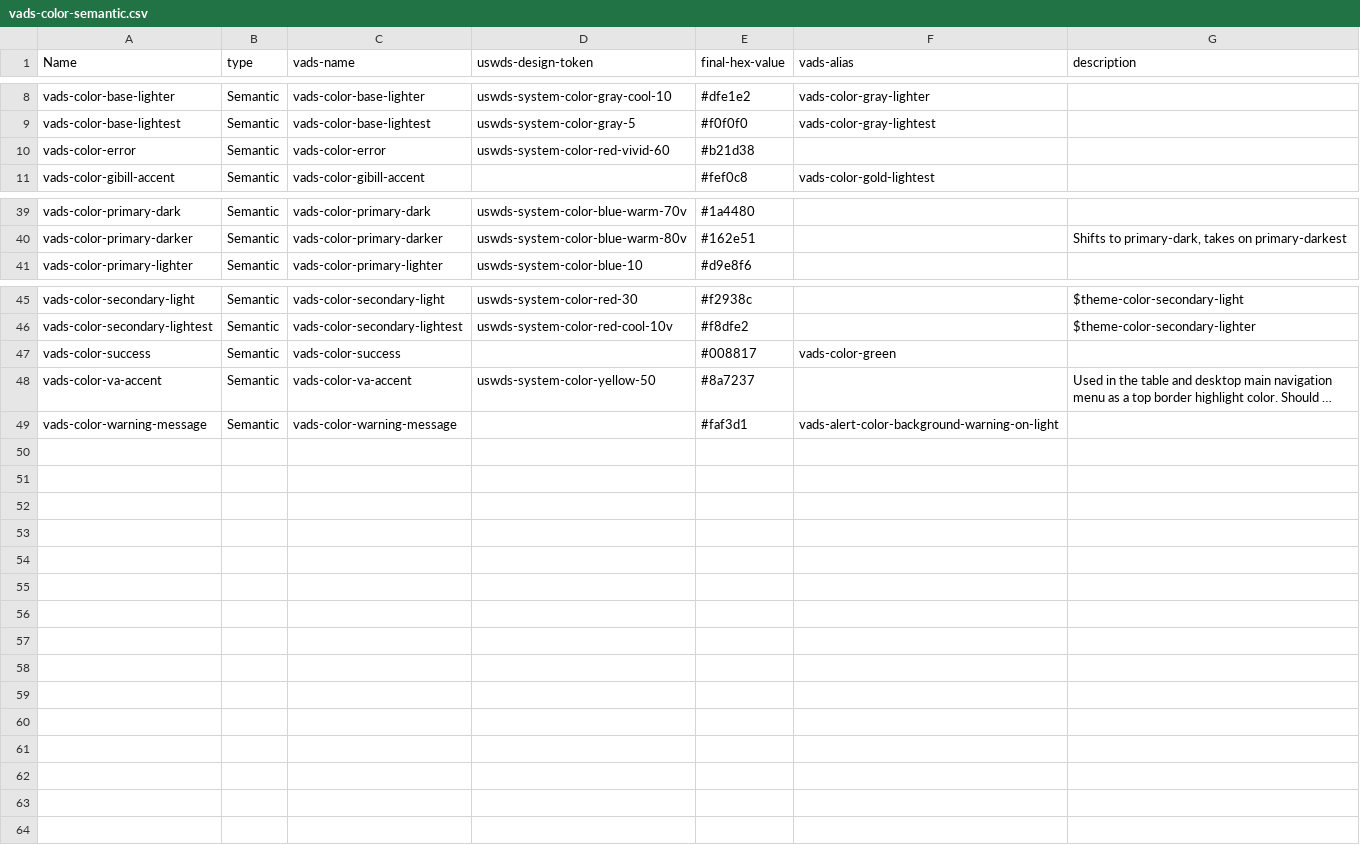
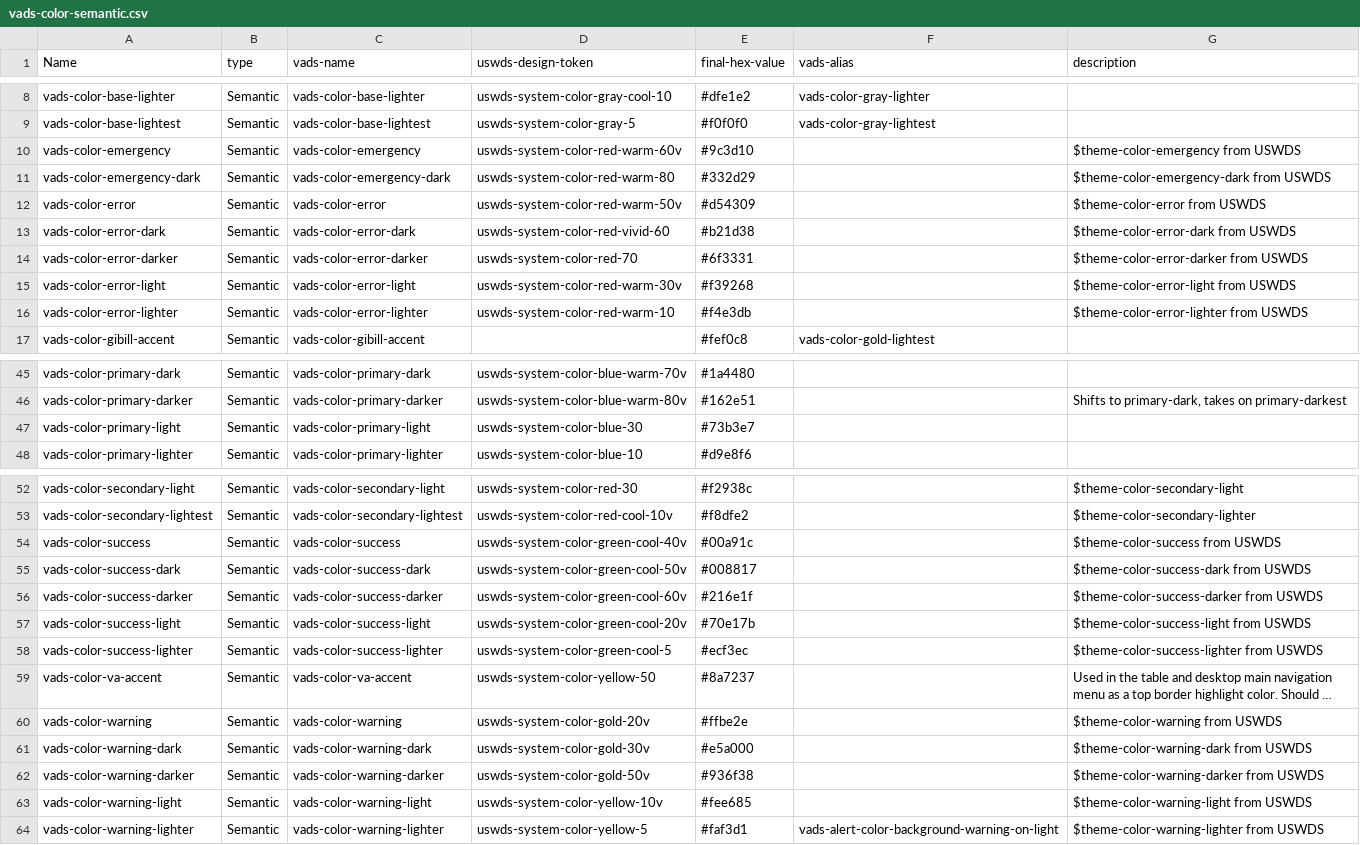
Before and after one commit to department-of-veterans-affairs/vets-design-system-documentation, a CSV file: src/_data/tokens/vads-color-semantic.csv, drawn as a sheet; only a part is shown, gaps mark what is left out; long unchanged cells end in …; addresses are those after the commit; the diff names each change by its address in the sheet, - before the commit and + after, or states it on an @@ line.

```diff
--- a/src/_data/tokens/vads-color-semantic.csv
+++ b/src/_data/tokens/vads-color-semantic.csv
+row 10: vads-color-emergency | Semantic | vads-color-emergency | uswds-system-color-red-warm-60v | #9c3d10 |  | $theme-color-emergency from USWDS
+row 11: vads-color-emergency-dark | Semantic | vads-color-emergency-dark | uswds-system-color-red-warm-80 | #332d29 |  | $theme-color-emergency-dark from USWDS
-D12 (uswds-design-token): uswds-system-color-red-vivid-60
+D12 (uswds-design-token): uswds-system-color-red-warm-50v
-E12 (final-hex-value): #b21d38
+E12 (final-hex-value): #d54309
-G12 (description): (empty)
+G12 (description): $theme-color-error from USWDS
+row 13: vads-color-error-dark | Semantic | vads-color-error-dark | uswds-system-color-red-vivid-60 | #b21d38 |  | $theme-color-error-dark from USWDS
+row 14: vads-color-error-darker | Semantic | vads-color-error-darker | uswds-system-color-red-70 | #6f3331 |  | $theme-color-error-darker from USWDS
+row 15: vads-color-error-light | Semantic | vads-color-error-light | uswds-system-color-red-warm-30v | #f39268 |  | $theme-color-error-light from USWDS
+row 16: vads-color-error-lighter | Semantic | vads-color-error-lighter | uswds-system-color-red-warm-10 | #f4e3db |  | $theme-color-error-lighter from USWDS
+row 47: vads-color-primary-light | Semantic | vads-color-primary-light | uswds-system-color-blue-30 | #73b3e7
-D54 (uswds-design-token): (empty)
+D54 (uswds-design-token): uswds-system-color-green-cool-40v
-E54 (final-hex-value): #008817
+E54 (final-hex-value): #00a91c
-F54 (vads-alias): vads-color-green
+F54 (vads-alias): (empty)
-G54 (description): (empty)
+G54 (description): $theme-color-success from USWDS
+row 55: vads-color-success-dark | Semantic | vads-color-success-dark | uswds-system-color-green-cool-50v | #008817 |  | $theme-color-success-dark from USWDS
+row 56: vads-color-success-darker | Semantic | vads-color-success-darker | uswds-system-color-green-cool-60v | #216e1f |  | $theme-color-success-darker from USWDS
+row 57: vads-color-success-light | Semantic | vads-color-success-light | uswds-system-color-green-cool-20v | #70e17b |  | $theme-color-success-light from USWDS
+row 58: vads-color-success-lighter | Semantic | vads-color-success-lighter | uswds-system-color-green-cool-5 | #ecf3ec |  | $theme-color-success-lighter from USWDS
+row 60: vads-color-warning | Semantic | vads-color-warning | uswds-system-color-gold-20v | #ffbe2e |  | $theme-color-warning from USWDS
+row 61: vads-color-warning-dark | Semantic | vads-color-warning-dark | uswds-system-color-gold-30v | #e5a000 |  | $theme-color-warning-dark from USWDS
+row 62: vads-color-warning-darker | Semantic | vads-color-warning-darker | uswds-system-color-gold-50v | #936f38 |  | $theme-color-warning-darker from USWDS
+row 63: vads-color-warning-light | Semantic | vads-color-warning-light | uswds-system-color-yellow-10v | #fee685 |  | $theme-color-warning-light from USWDS
-A64 (Name): vads-color-warning-message
+A64 (Name): vads-color-warning-lighter
-C64 (vads-name): vads-color-warning-message
+C64 (vads-name): vads-color-warning-lighter
-D64 (uswds-design-token): (empty)
+D64 (uswds-design-token): uswds-system-color-yellow-5
-G64 (description): (empty)
+G64 (description): $theme-color-warning-lighter from USWDS
```
Also changed, not shown: 4 other files.
